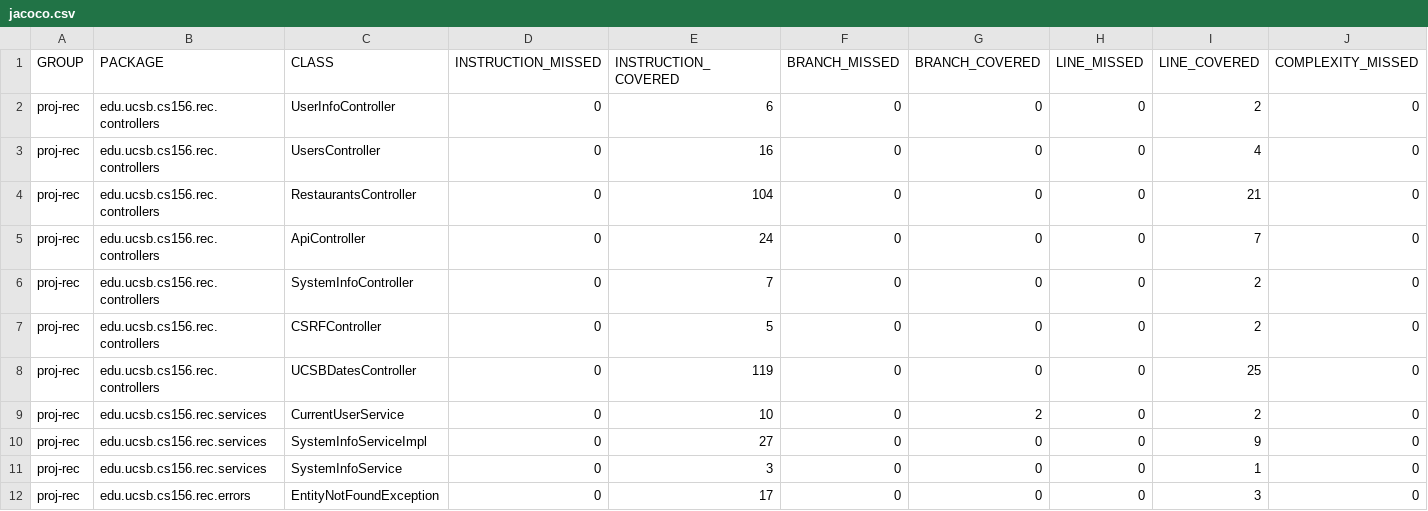
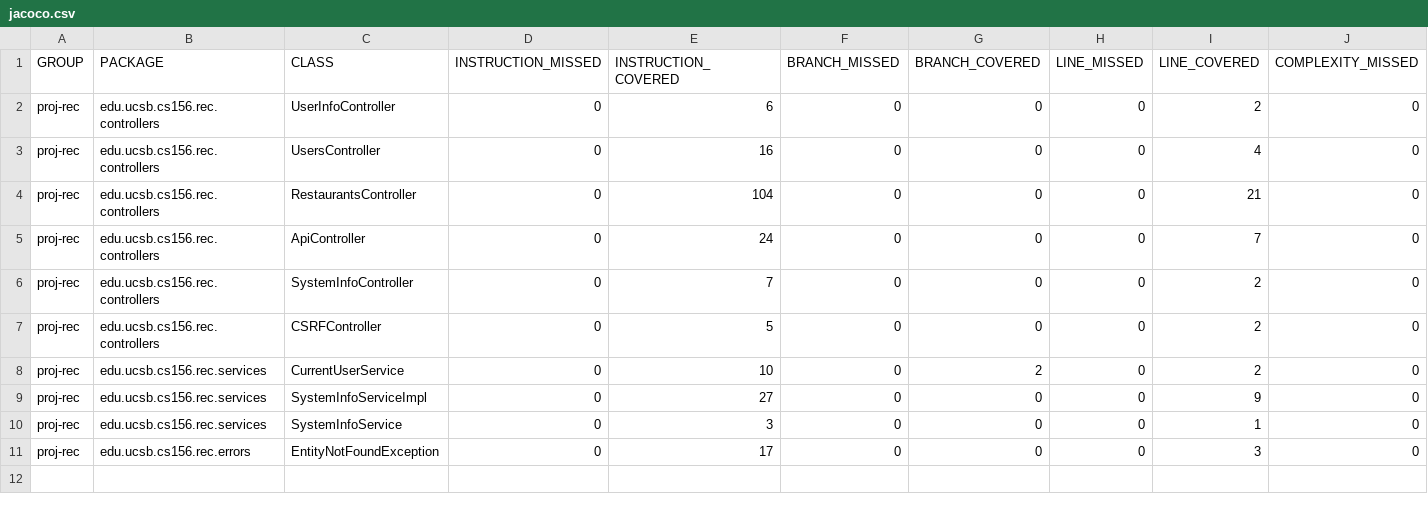
Before and after one commit to ucsb-cs156-f24/proj-rec-f24-07, a CSV file: jacoco/jacoco.csv, drawn as a sheet; only a part is shown; rows hold the shown columns only; the diff names each change by its address in the sheet, - before the commit and + after, or states it on an @@ line.

Commit message:
Deploying to gh-pages from @ ucsb-cs156-f24/proj-rec-f24-07@e605d50d257cc8b3c8989a2c3aa76ae2e3316130 🚀

```diff
--- a/jacoco/jacoco.csv
+++ b/jacoco/jacoco.csv
-row 8: proj-rec | edu.ucsb.cs156.rec.controllers | UCSBDatesController | 0 | 119 | 0 | 0 | 0 | 25 | 0
```
Also changed, not shown: 7 other files.
